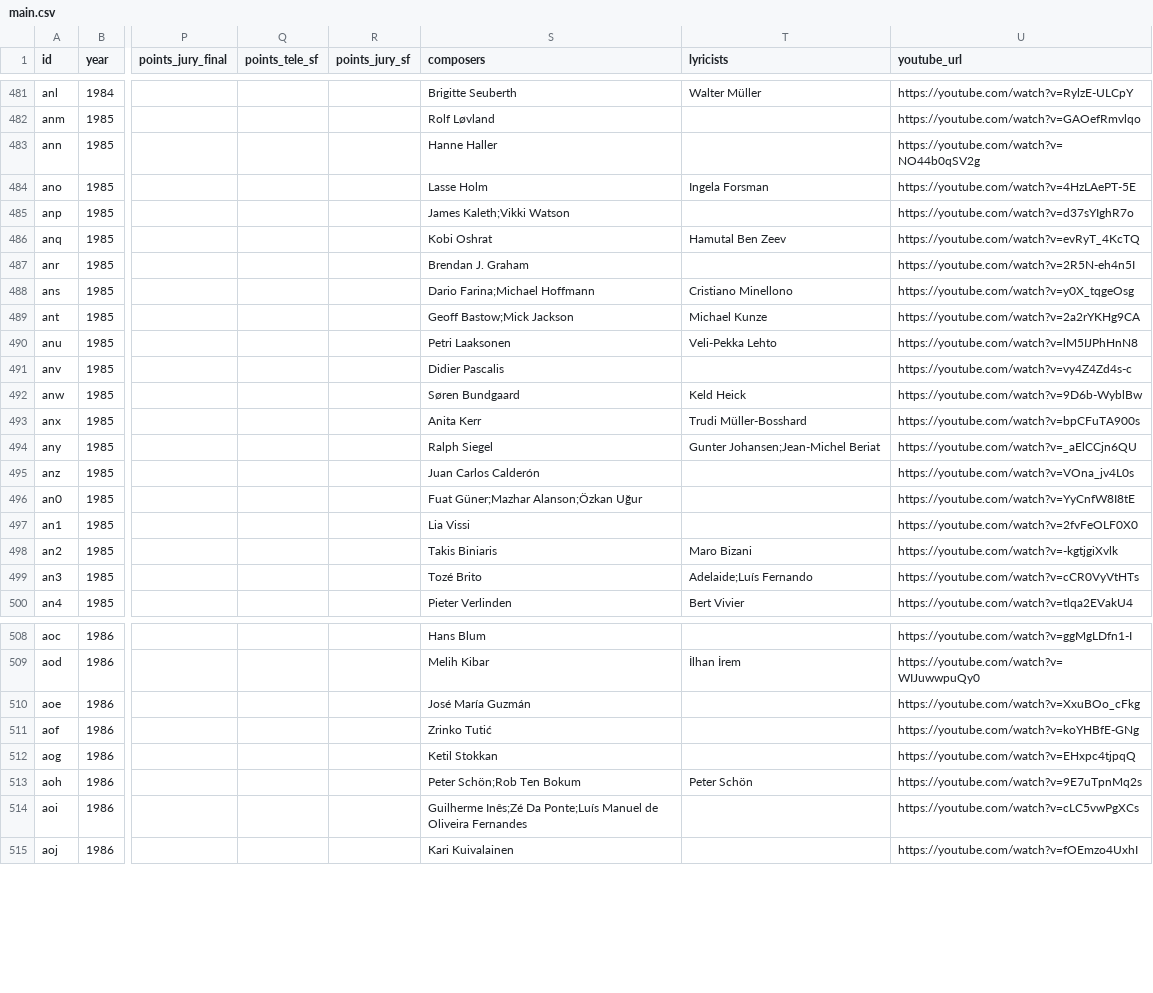
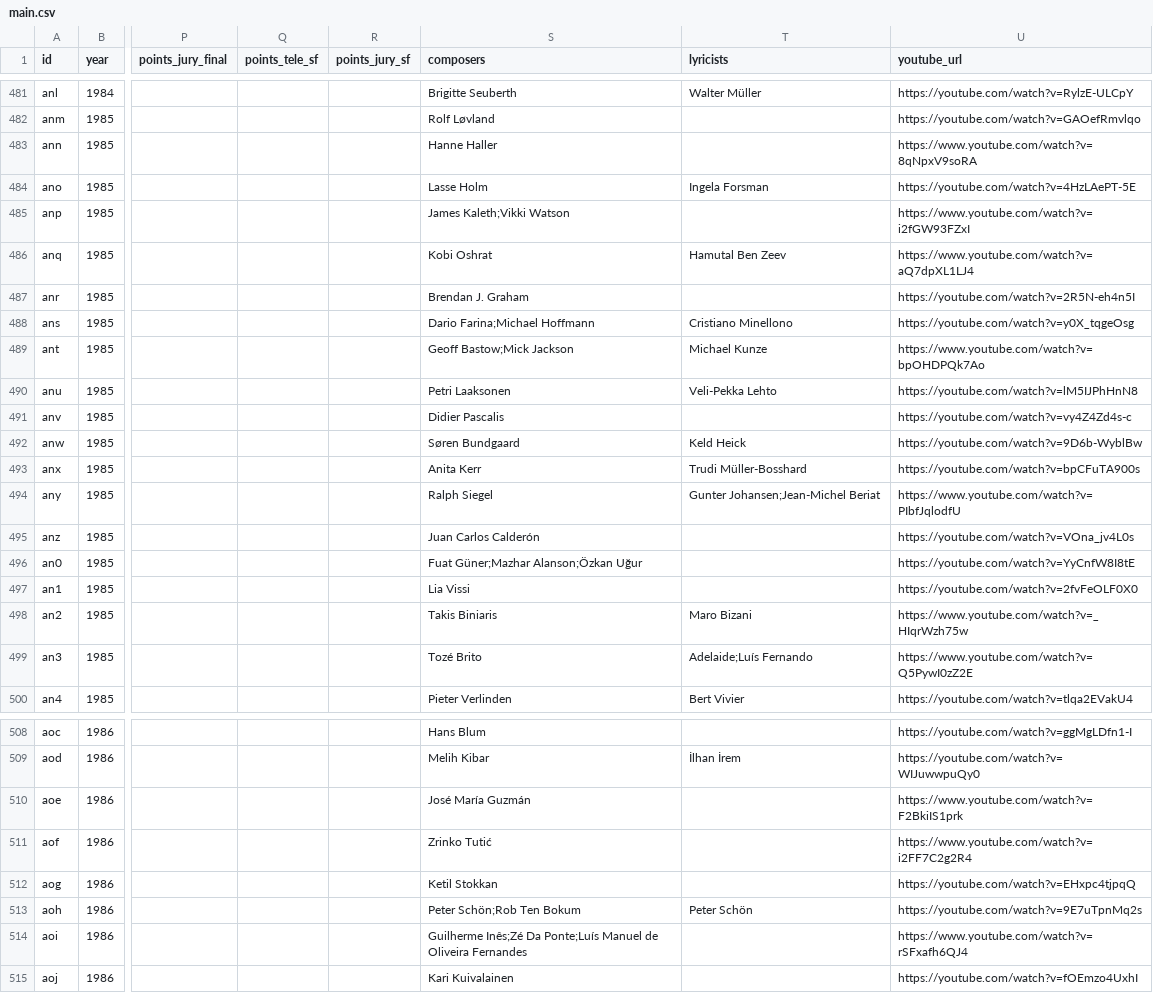
Before and after one commit to jekrch/eurovision-ranker, a CSV file: public/main.csv, drawn as a sheet; only a part is shown, gaps mark what is left out; the diff covers the shown part only; the diff names each change by its address in the sheet, - before the commit and + after, or states it on an @@ line.

Commit message:
replace broken youtube links

```diff
--- a/public/main.csv
+++ b/public/main.csv
-U483 (youtube_url): https://youtube.com/watch?v=NO44b0qSV2g
+U483 (youtube_url): https://www.youtube.com/watch?v=8qNpxV9soRA
-U485 (youtube_url): https://youtube.com/watch?v=d37sYIghR7o
+U485 (youtube_url): https://www.youtube.com/watch?v=i2fGW93FZxI
-U486 (youtube_url): https://youtube.com/watch?v=evRyT_4KcTQ
+U486 (youtube_url): https://www.youtube.com/watch?v=aQ7dpXL1LJ4
-U489 (youtube_url): https://youtube.com/watch?v=2a2rYKHg9CA
+U489 (youtube_url): https://www.youtube.com/watch?v=bpOHDPQk7Ao
-U494 (youtube_url): https://youtube.com/watch?v=_aElCCjn6QU
+U494 (youtube_url): https://www.youtube.com/watch?v=PIbfJqlodfU
-U498 (youtube_url): https://youtube.com/watch?v=-kgtjgiXvlk
+U498 (youtube_url): https://www.youtube.com/watch?v=_HIqrWzh75w
-U499 (youtube_url): https://youtube.com/watch?v=cCR0VyVtHTs
+U499 (youtube_url): https://www.youtube.com/watch?v=Q5PywI0zZ2E
-U510 (youtube_url): https://youtube.com/watch?v=XxuBOo_cFkg
+U510 (youtube_url): https://www.youtube.com/watch?v=F2BkiIS1prk
-U511 (youtube_url): https://youtube.com/watch?v=koYHBfE-GNg
+U511 (youtube_url): https://www.youtube.com/watch?v=i2FF7C2g2R4
-U514 (youtube_url): https://youtube.com/watch?v=cLC5vwPgXCs
+U514 (youtube_url): https://www.youtube.com/watch?v=rSFxafh6QJ4
```
Also changed, not shown: 82 edited cells elsewhere in this file, 2 other files.
